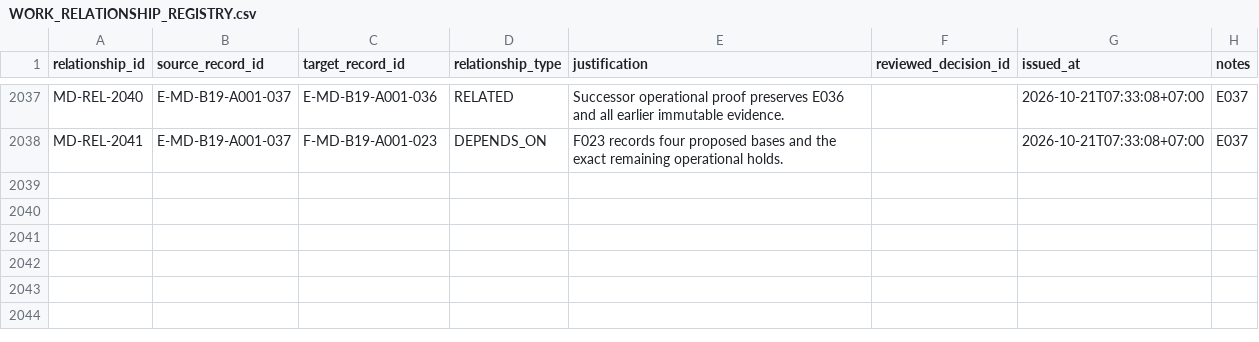
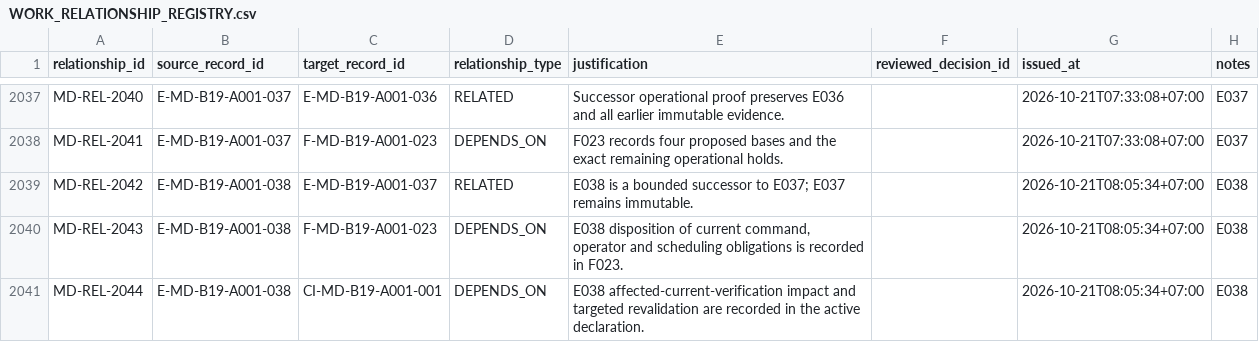
Before and after one commit to franscelstain/tradeaxis-api, a CSV file: docs/market_data/records/WORK_RELATIONSHIP_REGISTRY.csv, drawn as a sheet; only a part is shown, gaps mark what is left out.

Commit message:
fix(market-data): enforce current publication pointer consistency

```diff
--- a/docs/market_data/records/WORK_RELATIONSHIP_REGISTRY.csv
+++ b/docs/market_data/records/WORK_RELATIONSHIP_REGISTRY.csv
@@ -2038 +2038,4 @@ MD-REL-2040,E-MD-B19-A001-037,E-MD-B19-A001-036,RELATED,Successor operational pr
 MD-REL-2041,E-MD-B19-A001-037,F-MD-B19-A001-023,DEPENDS_ON,F023 records four proposed bases and the exact remaining operational holds.,,2026-10-21T07:33:08+07:00,E037
+MD-REL-2042,E-MD-B19-A001-038,E-MD-B19-A001-037,RELATED,E038 is a bounded successor to E037; E037 remains immutable.,,2026-10-21T08:05:34+07:00,E038
+MD-REL-2043,E-MD-B19-A001-038,F-MD-B19-A001-023,DEPENDS_ON,"E038 disposition of current command, operator and scheduling obligations is recorded in F023.",,2026-10-21T08:05:34+07:00,E038
+MD-REL-2044,E-MD-B19-A001-038,CI-MD-B19-A001-001,DEPENDS_ON,E038 affected-current-verification impact and targeted revalidation are recorded in the active declaration.,,2026-10-21T08:05:34+07:00,E038
```
Also changed, not shown: docs/market_data/authority/governance/CURRENT_VERIFICATION_REGISTRY.csv, docs/market_data/authority/governance/DOCUMENT_ID_REGISTRY.csv, 12 other files.
